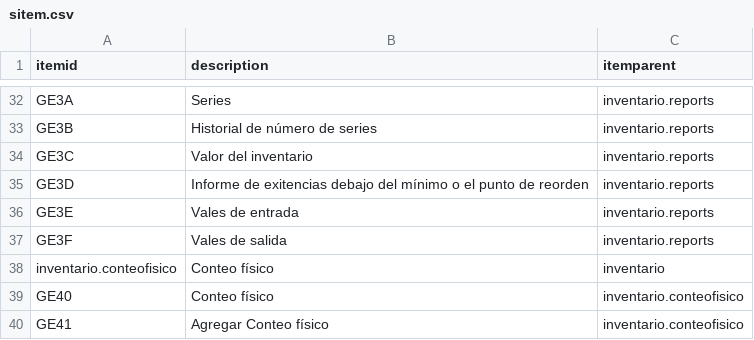
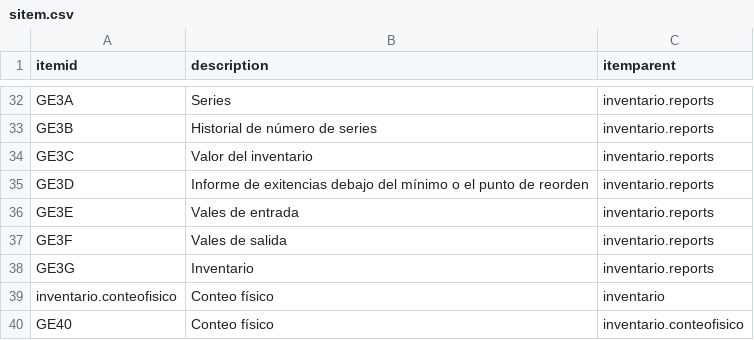
Before and after one commit to Induxsoft/movinv, a CSV file: src/inventario/_install/initial_data/sitem.csv, drawn as a sheet; only a part is shown, gaps mark what is left out; the shorter side is filled out with more unchanged rows; the diff names each change by its address in the sheet, - before the commit and + after, or states it on an @@ line.

```diff
--- a/src/inventario/_install/initial_data/sitem.csv
+++ b/src/inventario/_install/initial_data/sitem.csv
+row 38: GE3G | Inventario | inventario.reports
```
Also changed, not shown: src/inventario/_install/app_info/sys_app_item_action.csv, 5 other files.
